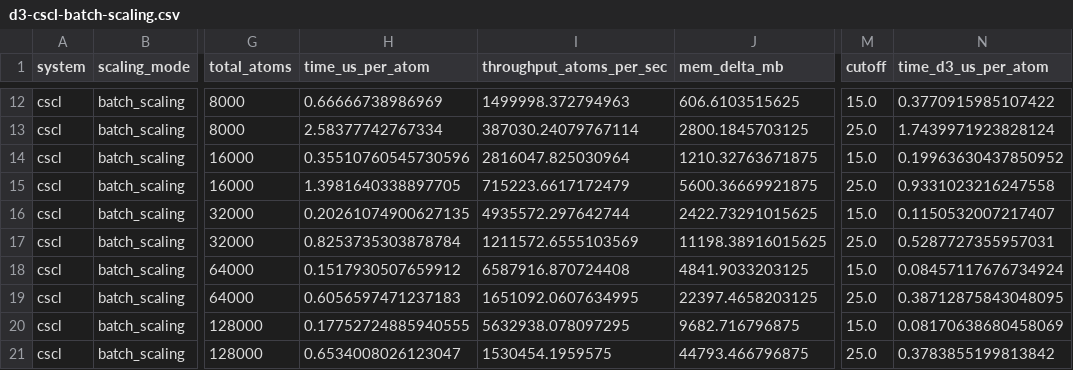
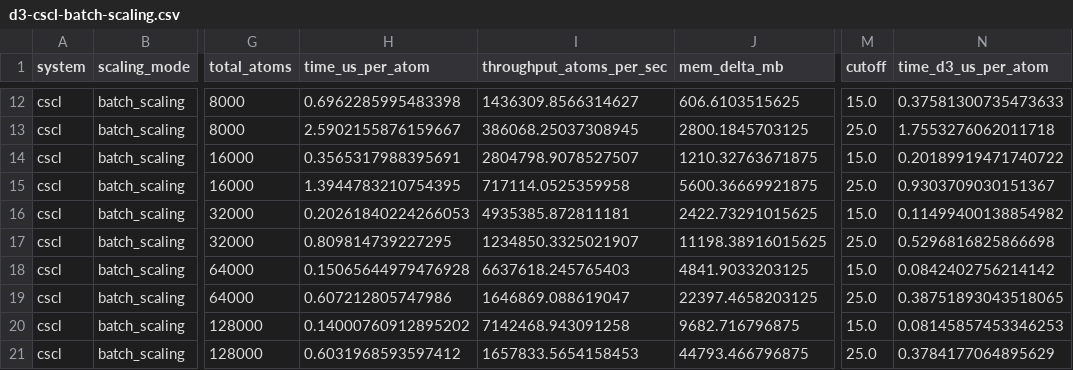
Before and after one commit to NVIDIA/nvalchemi-toolkit-ops, a CSV file: docs/benchmarks/benchmark_results/d3-cscl-batch-scaling.csv, drawn as a sheet; only a part is shown, gaps mark what is left out; the diff covers the shown part only; the diff names each change by its address in the sheet, - before the commit and + after, or states it on an @@ line.

```diff
--- a/docs/benchmarks/benchmark_results/d3-cscl-batch-scaling.csv
+++ b/docs/benchmarks/benchmark_results/d3-cscl-batch-scaling.csv
-H12 (time_us_per_atom): 0.66666738986969
+H12 (time_us_per_atom): 0.6962285995483398
-I12 (throughput_atoms_per_sec): 1499998.372794963
+I12 (throughput_atoms_per_sec): 1436309.8566314627
-N12 (time_d3_us_per_atom): 0.3770915985107422
+N12 (time_d3_us_per_atom): 0.37581300735473633
-H13 (time_us_per_atom): 2.58377742767334
+H13 (time_us_per_atom): 2.5902155876159667
-I13 (throughput_atoms_per_sec): 387030.24079767114
+I13 (throughput_atoms_per_sec): 386068.25037308945
-N13 (time_d3_us_per_atom): 1.7439971923828124
+N13 (time_d3_us_per_atom): 1.7553276062011718
-H14 (time_us_per_atom): 0.35510760545730596
+H14 (time_us_per_atom): 0.3565317988395691
-I14 (throughput_atoms_per_sec): 2816047.825030964
+I14 (throughput_atoms_per_sec): 2804798.9078527507
-N14 (time_d3_us_per_atom): 0.19963630437850952
+N14 (time_d3_us_per_atom): 0.20189919471740722
-H15 (time_us_per_atom): 1.3981640338897705
+H15 (time_us_per_atom): 1.3944783210754395
-I15 (throughput_atoms_per_sec): 715223.6617172479
+I15 (throughput_atoms_per_sec): 717114.0525359958
-N15 (time_d3_us_per_atom): 0.9331023216247558
+N15 (time_d3_us_per_atom): 0.9303709030151367
-H16 (time_us_per_atom): 0.20261074900627135
+H16 (time_us_per_atom): 0.20261840224266053
-I16 (throughput_atoms_per_sec): 4935572.297642744
+I16 (throughput_atoms_per_sec): 4935385.872811181
-N16 (time_d3_us_per_atom): 0.1150532007217407
+N16 (time_d3_us_per_atom): 0.11499400138854982
-H17 (time_us_per_atom): 0.8253735303878784
+H17 (time_us_per_atom): 0.809814739227295
-I17 (throughput_atoms_per_sec): 1211572.6555103569
+I17 (throughput_atoms_per_sec): 1234850.3325021907
-N17 (time_d3_us_per_atom): 0.5287727355957031
+N17 (time_d3_us_per_atom): 0.5296816825866698
-H18 (time_us_per_atom): 0.1517930507659912
+H18 (time_us_per_atom): 0.15065644979476928
-I18 (throughput_atoms_per_sec): 6587916.870724408
+I18 (throughput_atoms_per_sec): 6637618.245765403
-N18 (time_d3_us_per_atom): 0.08457117676734924
+N18 (time_d3_us_per_atom): 0.0842402756214142
-H19 (time_us_per_atom): 0.6056597471237183
+H19 (time_us_per_atom): 0.607212805747986
-I19 (throughput_atoms_per_sec): 1651092.0607634995
+I19 (throughput_atoms_per_sec): 1646869.088619047
-N19 (time_d3_us_per_atom): 0.38712875843048095
+N19 (time_d3_us_per_atom): 0.38751893043518065
-H20 (time_us_per_atom): 0.17752724885940555
+H20 (time_us_per_atom): 0.14000760912895202
-I20 (throughput_atoms_per_sec): 5632938.078097295
+I20 (throughput_atoms_per_sec): 7142468.943091258
-N20 (time_d3_us_per_atom): 0.08170638680458069
+N20 (time_d3_us_per_atom): 0.08145857453346253
-H21 (time_us_per_atom): 0.6534008026123047
+H21 (time_us_per_atom): 0.6031968593597412
-I21 (throughput_atoms_per_sec): 1530454.1959575
+I21 (throughput_atoms_per_sec): 1657833.5654158453
-N21 (time_d3_us_per_atom): 0.3783855199813842
+N21 (time_d3_us_per_atom): 0.3784177064895629
```
Also changed, not shown: 144 edited cells elsewhere in this file, docs/benchmarks/benchmark_results/el-cscl-constant-workload-scaling.csv, docs/benchmarks/benchmark_results/nl-cscl-constant-workload-scaling.csv, 18 other files.
